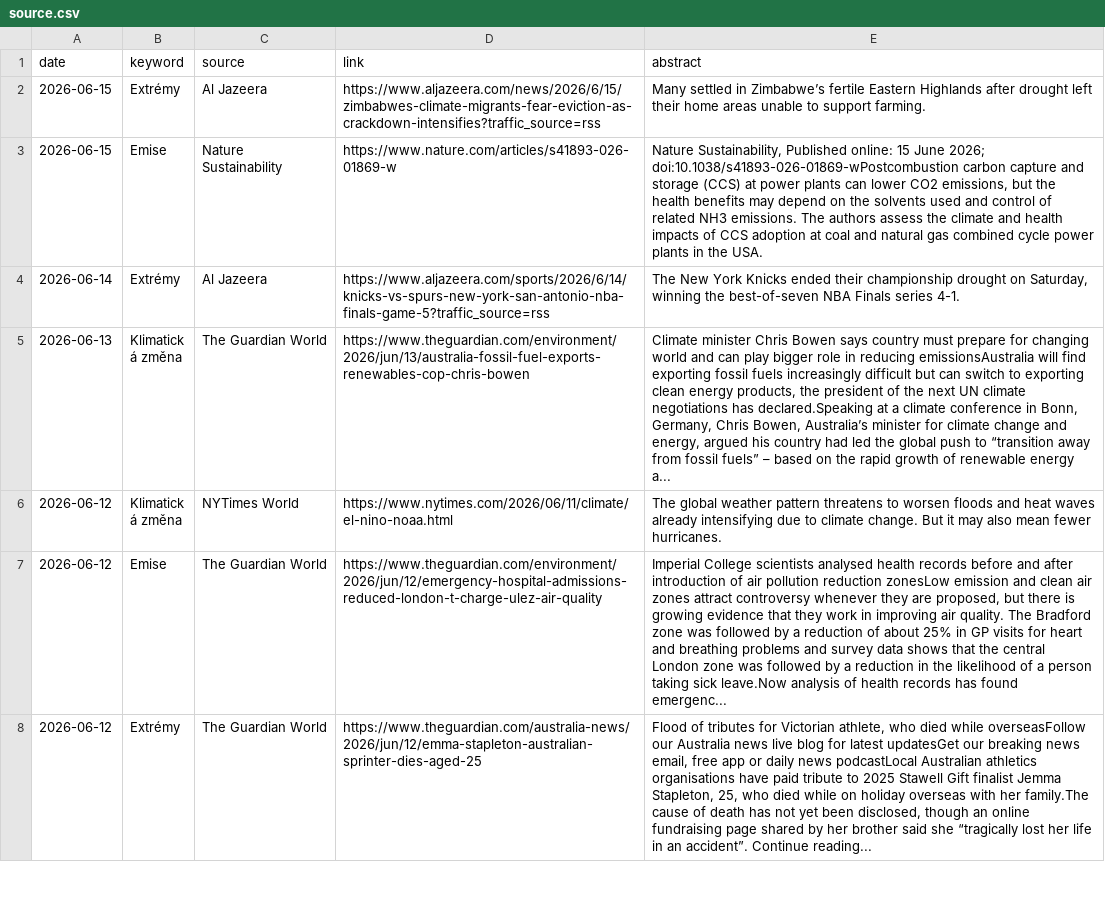
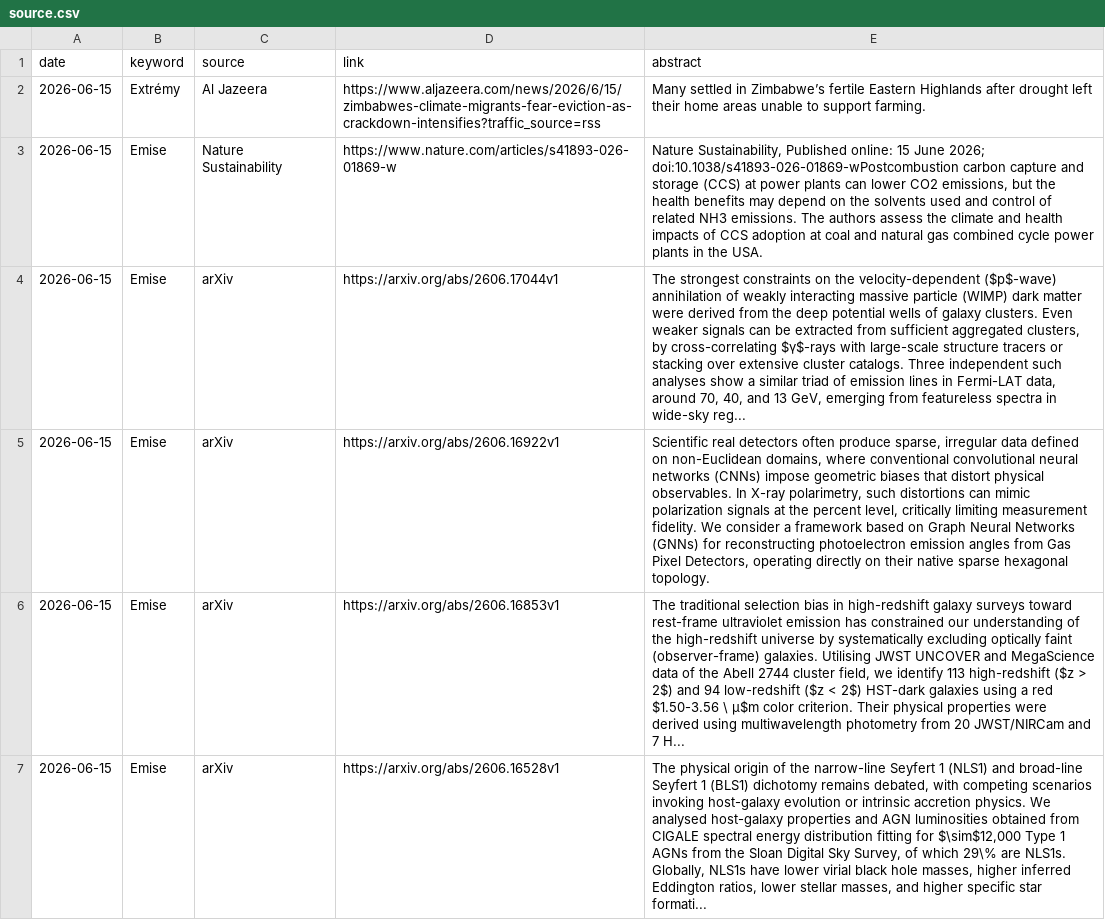
Before and after one commit to RadimTol/Source, a CSV file: source.csv, drawn as a sheet; only a part is shown; the shorter side is filled out with more unchanged rows; the diff covers the shown part only; the diff names each change by its address in the sheet, - before the commit and + after, or states it on an @@ line.

```diff
--- a/source.csv
+++ b/source.csv
+row 4: 2026-06-15 | Emise | arXiv | https://arxiv.org/abs/2606.17044v1 | The strongest constraints on the velocity-dependent ($p$-wave) annihilation of weakly interacting massive particle (WIMP) dark matter were derived from the deep potential wells of galaxy clusters. Even weaker signals can be extracted from sufficient aggregated clusters, by cross-correlating $γ$-rays with large-scale structure tracers or stacking over extensive cluster catalogs. Three independent such analyses show a similar triad of emission lines in Fermi-LAT data, around 70, 40, and 13 GeV, emerging from featureless spectra in wide-sky reg...
+row 5: 2026-06-15 | Emise | arXiv | https://arxiv.org/abs/2606.16922v1 | Scientific real detectors often produce sparse, irregular data defined on non-Euclidean domains, where conventional convolutional neural networks (CNNs) impose geometric biases that distort physical observables. In X-ray polarimetry, such distortions can mimic polarization signals at the percent level, critically limiting measurement fidelity. We consider a framework based on Graph Neural Networks (GNNs) for reconstructing photoelectron emission angles from Gas Pixel Detectors, operating directly on their native sparse hexagonal topology.
+row 6: 2026-06-15 | Emise | arXiv | https://arxiv.org/abs/2606.16853v1 | The traditional selection bias in high-redshift galaxy surveys toward rest-frame ultraviolet emission has constrained our understanding of the high-redshift universe by systematically excluding optically faint (observer-frame) galaxies. Utilising JWST UNCOVER and MegaScience data of the Abell 2744 cluster field, we identify 113 high-redshift ($z > 2$) and 94 low-redshift ($z < 2$) HST-dark galaxies using a red $1.50-3.56 \ μ$m color criterion. Their physical properties were derived using multiwavelength photometry from 20 JWST/NIRCam and 7 H...
+row 7: 2026-06-15 | Emise | arXiv | https://arxiv.org/abs/2606.16528v1 | The physical origin of the narrow-line Seyfert 1 (NLS1) and broad-line Seyfert 1 (BLS1) dichotomy remains debated, with competing scenarios invoking host-galaxy evolution or intrinsic accretion physics. We analysed host-galaxy properties and AGN luminosities obtained from CIGALE spectral energy distribution fitting for $\sim$12,000 Type 1 AGNs from the Sloan Digital Sky Survey, of which 29\% are NLS1s. Globally, NLS1s have lower virial black hole masses, higher inferred Eddington ratios, lower stellar masses, and higher specific star formati...
```
Also changed, not shown: 4 added rows elsewhere in this file, 2 other files.
